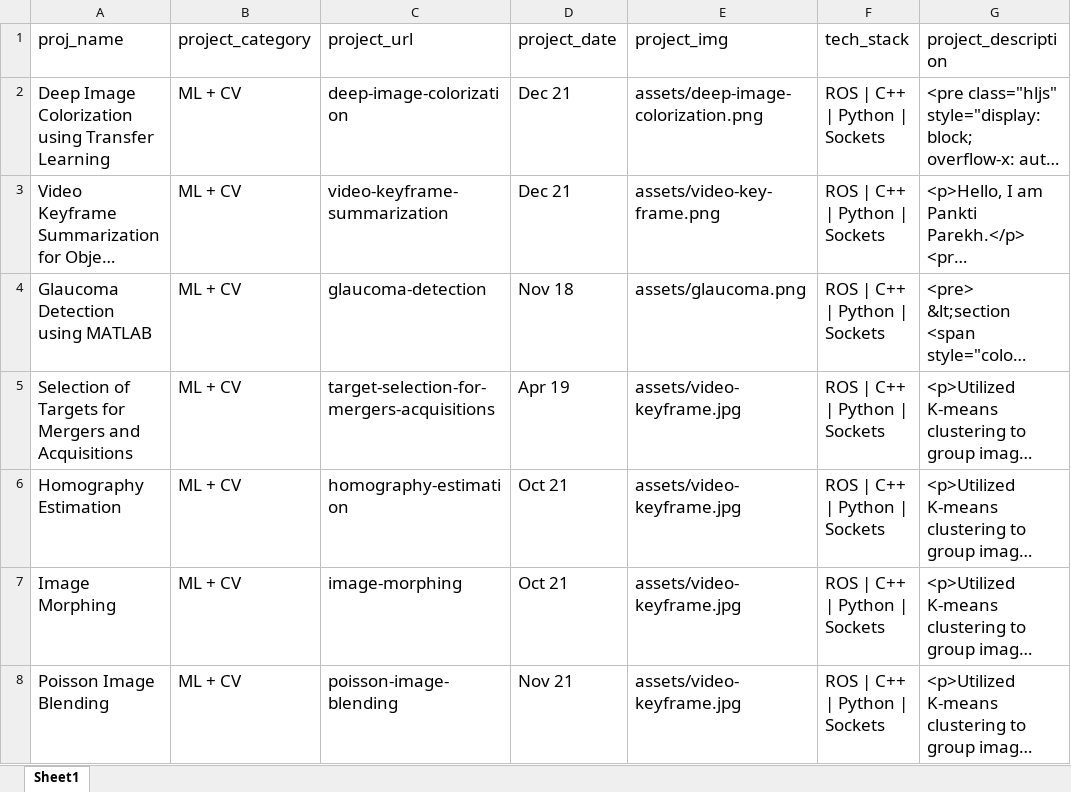
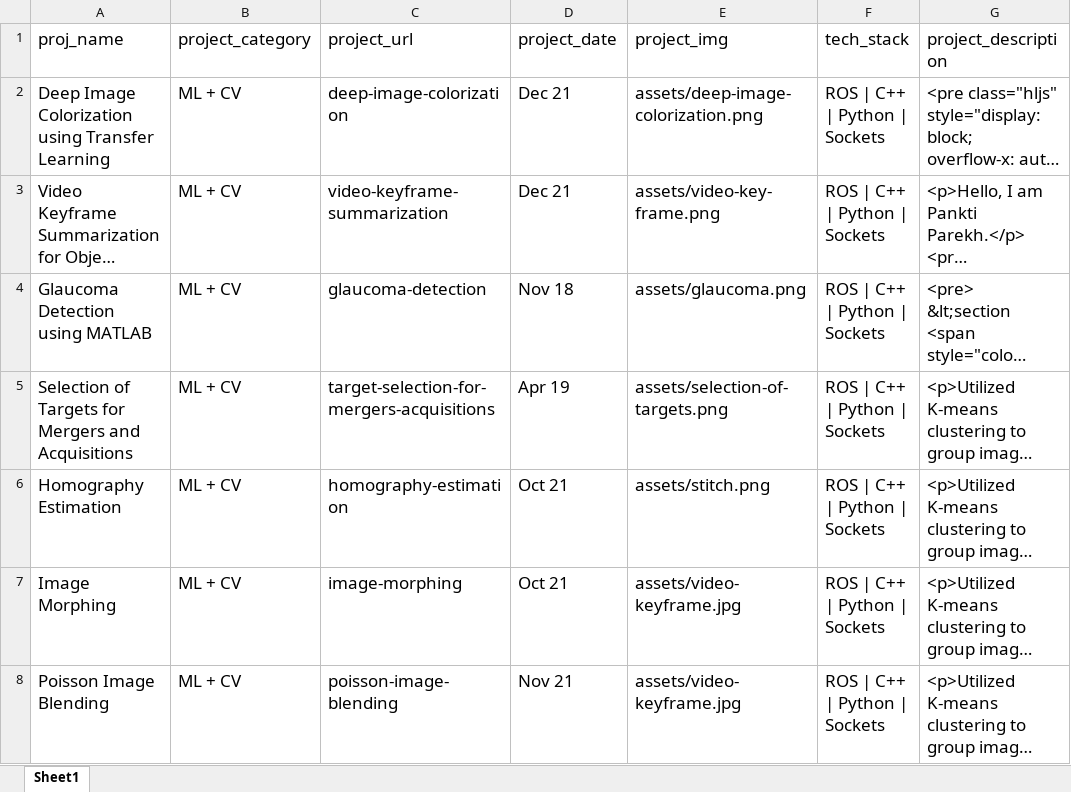
Before and after one commit to panktiparekh15/panktiparekh15.github.io, an Excel workbook: scripts/projects.xlsx, sheet Sheet1, drawn as a sheet; only a part is shown; long unchanged cells end in …; values as stored, in another font and other column widths than the file's, no borders; conditional formats not drawn; the diff names each change by its address in the sheet, - before the commit and + after, or states it on an @@ line.

```diff
--- a/scripts/projects.xlsx (sheet Sheet1)
+++ b/scripts/projects.xlsx (sheet Sheet1)
-E5 (project_img): assets/video-keyframe.jpg
+E5 (project_img): assets/selection-of-targets.png
-E6 (project_img): assets/video-keyframe.jpg
+E6 (project_img): assets/stitch.png
```
Also changed, not shown: 2 other files.
